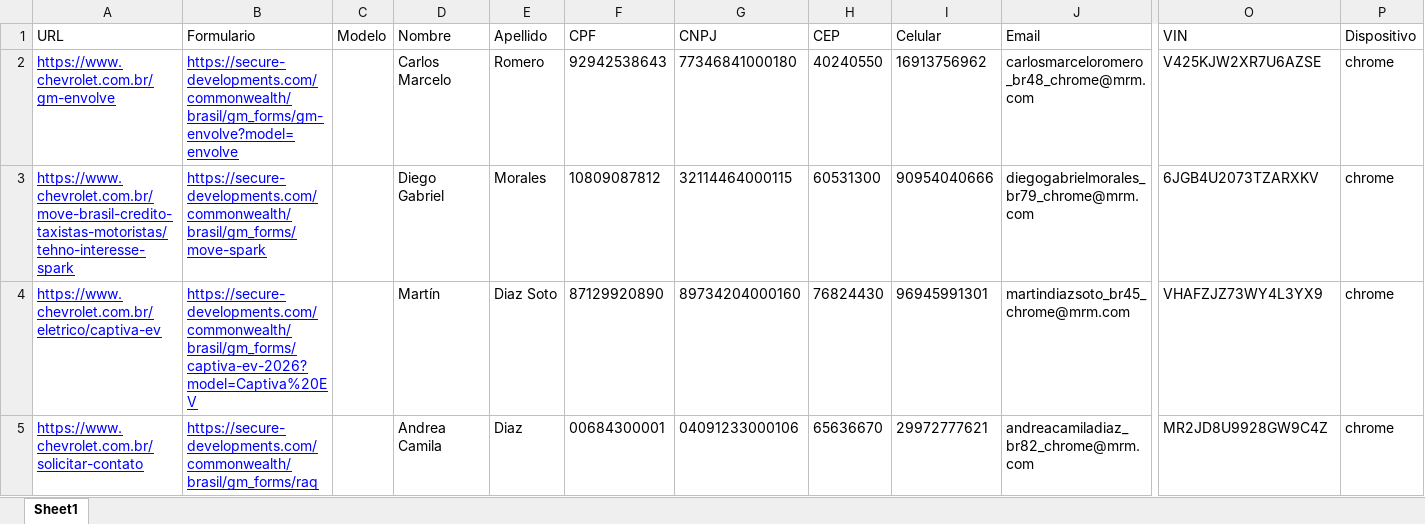
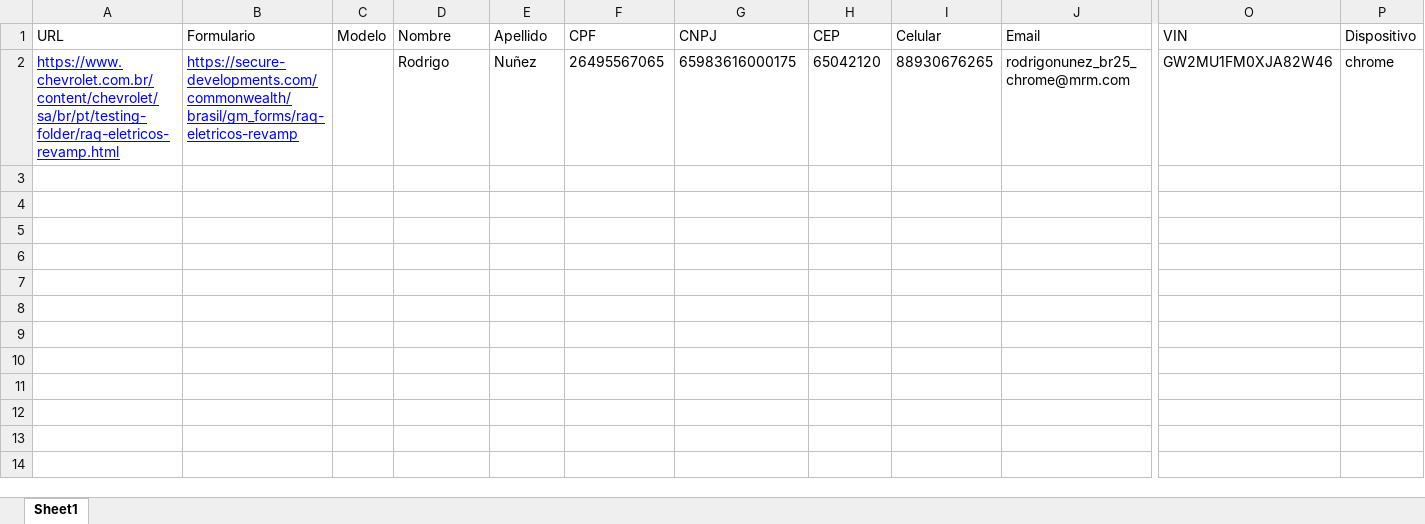
Before and after one commit to ElianZas2-MRM/Ocioso_Update, an Excel workbook: data/Lead_information_Formulario_Brasil_Chrome.xlsx, sheet Sheet1, drawn as a sheet; only a part is shown, gaps mark what is left out; values as stored, in another font and other column widths than the file's, no borders; removed rows and columns are numbered as before the commit, all else as after; rows hold the shown columns only; the diff names each change by its address in the sheet, - before the commit and + after, or states it on an @@ line.

```diff
--- a/data/Lead_information_Formulario_Brasil_Chrome.xlsx (sheet Sheet1)
+++ b/data/Lead_information_Formulario_Brasil_Chrome.xlsx (sheet Sheet1)
-row 2: https://www.chevrolet.com.br/gm-envolve | https://secure-developments.com/commonwealth/brasil/gm_forms/gm-envolve?model=envolve |  | Carlos Marcelo | Romero | 92942538643 | 77346841000180 | 40240550 | 16913756962 | carlosmarceloromero_br48_chrome@mrm.com | V425KJW2XR7U6AZSE | chrome
-row 3: https://www.chevrolet.com.br/move-brasil-credito-taxistas-motoristas/tehno-interesse-spark | https://secure-developments.com/commonwealth/brasil/gm_forms/move-spark |  | Diego Gabriel | Morales | 10809087812 | 32114464000115 | 60531300 | 90954040666 | diegogabrielmorales_br79_chrome@mrm.com | 6JGB4U2073TZARXKV | chrome
-row 4: https://www.chevrolet.com.br/eletrico/captiva-ev | https://secure-developments.com/commonwealth/brasil/gm_forms/captiva-ev-2026?model=Captiva%20EV |  | Martín | Diaz Soto | 87129920890 | 89734204000160 | 76824430 | 96945991301 | martindiazsoto_br45_chrome@mrm.com | VHAFZJZ73WY4L3YX9 | chrome
-row 5: https://www.chevrolet.com.br/solicitar-contato | https://secure-developments.com/commonwealth/brasil/gm_forms/raq |  | Andrea Camila | Diaz | 00684300001 | 04091233000106 | 65636670 | 29972777621 | andreacamiladiaz_br82_chrome@mrm.com | MR2JD8U9928GW9C4Z | chrome
+row 2: https://www.chevrolet.com.br/content/chevrolet/sa/br/pt/testing-folder/raq-eletricos-revamp.html | https://secure-developments.com/commonwealth/brasil/gm_forms/raq-eletricos-revamp |  | Rodrigo | Nuñez | 26495567065 | 65983616000175 | 65042120 | 88930676265 | rodrigonunez_br25_chrome@mrm.com | GW2MU1FM0XJA82W46 | chrome
```
Also changed, not shown: data/Lead_information_Formulario_Uruguay_Chrome.xlsx, 15 other files.
